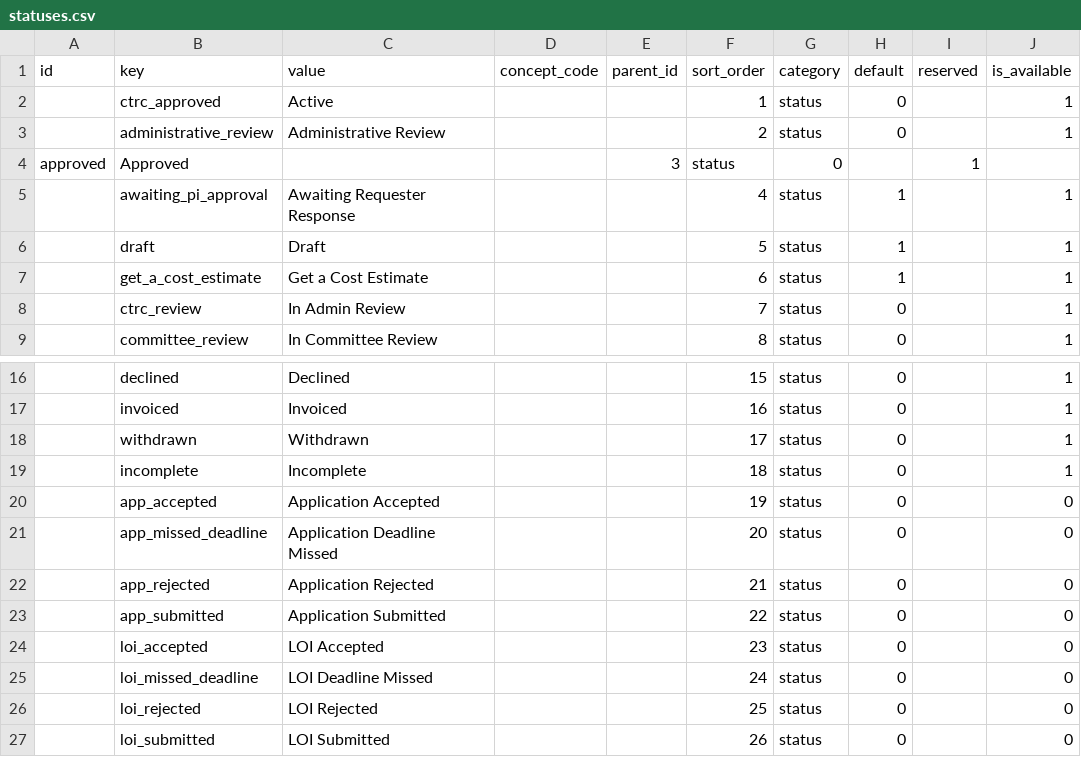
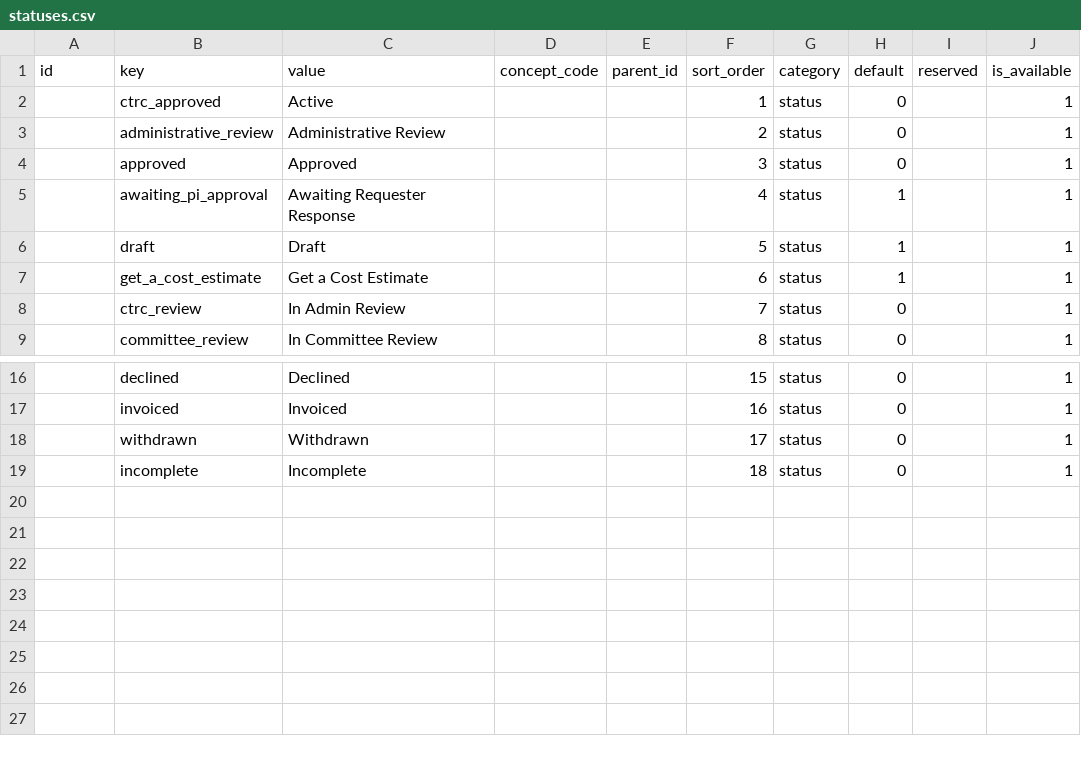
Before and after one commit to sparc-request/sparc-request, a CSV file: db/seeds/permissible_values/2.0.5/statuses.csv, drawn as a sheet; only a part is shown, gaps mark what is left out; removed rows and columns are numbered as before the commit, all else as after; the diff names each change by its address in the sheet, - before the commit and + after, or states it on an @@ line.

Commit message:
revert some permissible_values change

```diff
--- a/db/seeds/permissible_values/2.0.5/statuses.csv
+++ b/db/seeds/permissible_values/2.0.5/statuses.csv
-row 4: approved | Approved |  |  | 3 | status | 0 |  | 1
+row 4:  | approved | Approved |  |  | 3 | status | 0 |  | 1
-row 20:  | app_accepted | Application Accepted |  |  | 19 | status | 0 |  | 0
-row 21:  | app_missed_deadline | Application Deadline Missed |  |  | 20 | status | 0 |  | 0
-row 22:  | app_rejected | Application Rejected |  |  | 21 | status | 0 |  | 0
-row 23:  | app_submitted | Application Submitted |  |  | 22 | status | 0 |  | 0
-row 24:  | loi_accepted | LOI Accepted |  |  | 23 | status | 0 |  | 0
-row 25:  | loi_missed_deadline | LOI Deadline Missed |  |  | 24 | status | 0 |  | 0
-row 26:  | loi_rejected | LOI Rejected |  |  | 25 | status | 0 |  | 0
-row 27:  | loi_submitted | LOI Submitted |  |  | 26 | status | 0 |  | 0
```
Also changed, not shown: db/seeds/permissible_values/2.0.5/proxy_rights.csv.
